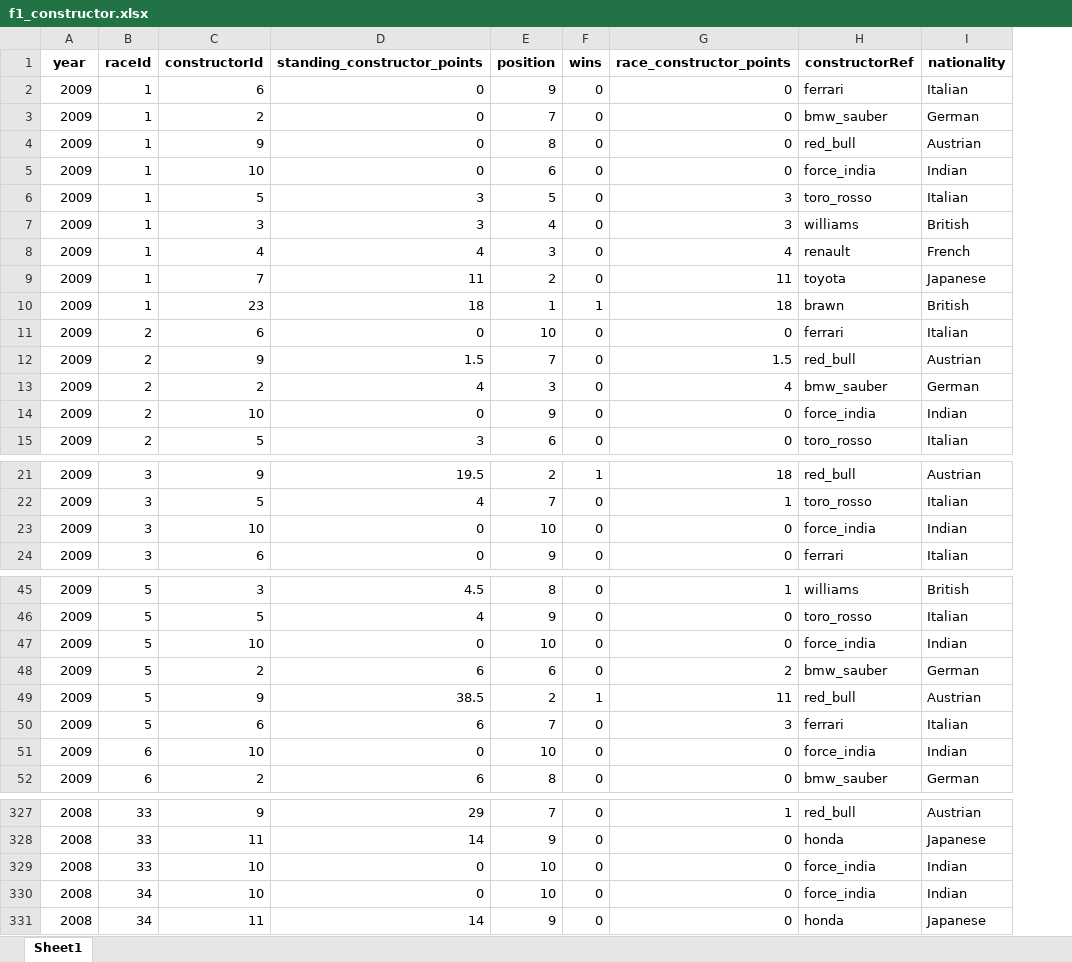
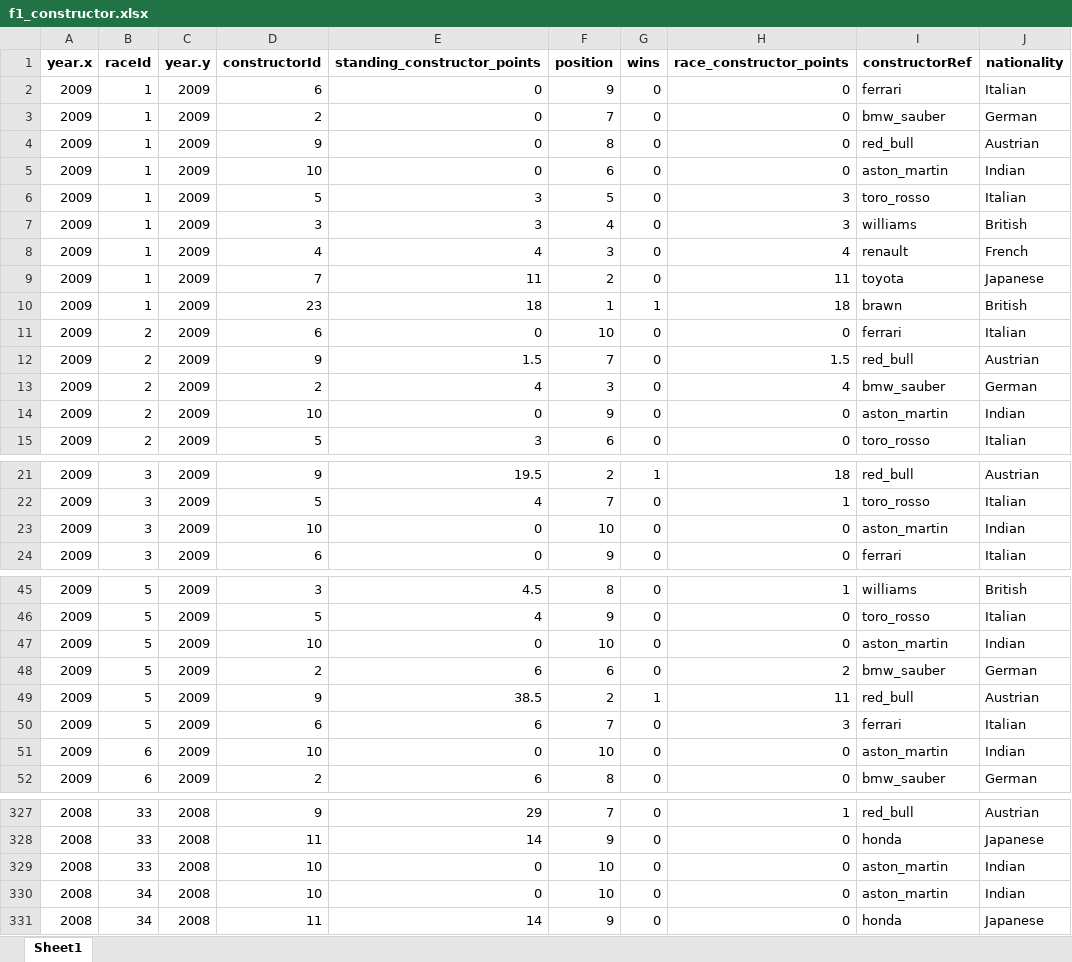
Before and after one commit to manucastilla/APS_R_dados, an Excel workbook: f1_constructor.xlsx, sheet Sheet1, drawn as a sheet; only a part is shown, gaps mark what is left out; values as stored, in another font and other column widths than the file's, no borders; addresses are those after the commit; the diff covers the shown part only; the diff names each change by its address in the sheet, - before the commit and + after, or states it on an @@ line.

```diff
--- a/f1_constructor.xlsx (sheet Sheet1)
+++ b/f1_constructor.xlsx (sheet Sheet1)
+column C (year.y), rows 2-15: all 2009; rows 21-24: all 2009; rows 45-52: all 2009; rows 327-331: all 2008
-A1: year
+A1: year.x
-I5 (constructorRef): force_india
+I5 (constructorRef): aston_martin
-I14 (constructorRef): force_india
+I14 (constructorRef): aston_martin
-I23 (constructorRef): force_india
+I23 (constructorRef): aston_martin
-I47 (constructorRef): force_india
+I47 (constructorRef): aston_martin
-I51 (constructorRef): force_india
+I51 (constructorRef): aston_martin
-I329:I330 (constructorRef): force_india
+I329:I330 (constructorRef): aston_martin
```
Also changed, not shown: 242 edited cells elsewhere in this sheet, 3 other files.
